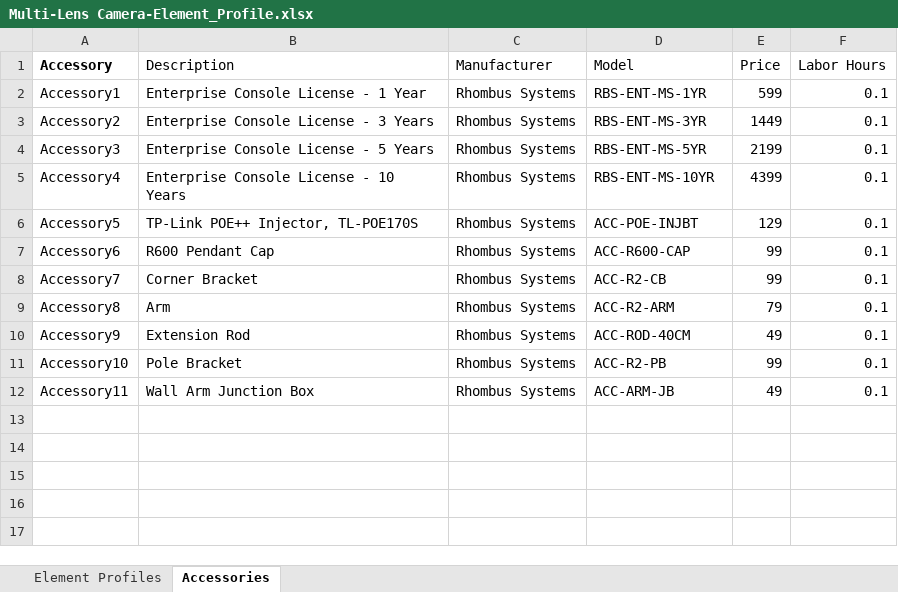
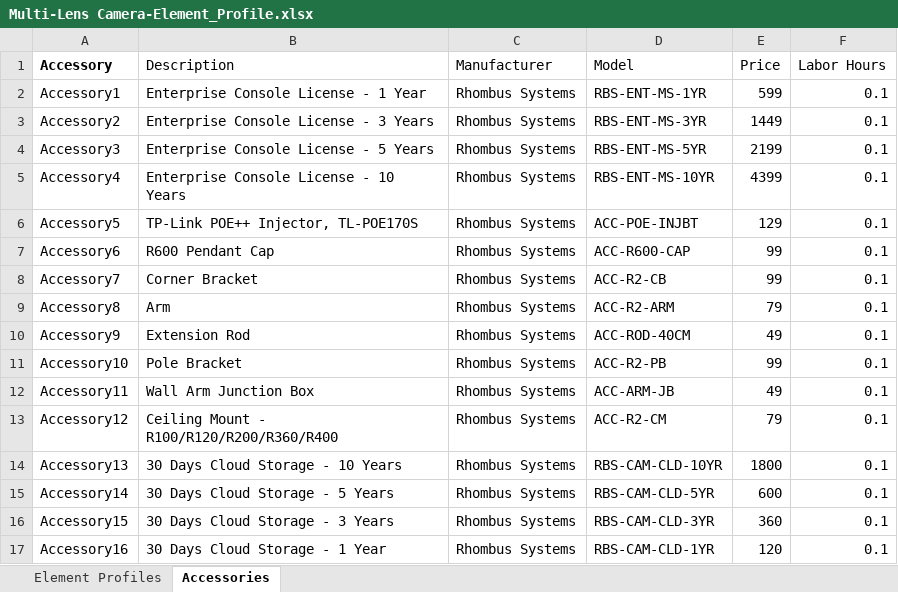
Before and after one commit to RhombusSystems/system-surveyor, an Excel workbook: Multi-Lens Camera-Element_Profile.xlsx, sheet Accessories, drawn as a sheet; values as stored, in another font and other column widths than the file's, no borders; 1 other sheet too large or unreadable and not compared; the diff names each change by its address in the sheet, - before the commit and + after, or states it on an @@ line.

Commit message:
Update Profiles
Updated profiles with latest accessories and default attachments.

```diff
--- a/Multi-Lens Camera-Element_Profile.xlsx (sheet Accessories)
+++ b/Multi-Lens Camera-Element_Profile.xlsx (sheet Accessories)
+row 13: Accessory12 | Ceiling Mount - R100/R120/R200/R360/R400 | Rhombus Systems | ACC-R2-CM | 79 | 0.1
+row 14: Accessory13 | 30 Days Cloud Storage - 10 Years | Rhombus Systems | RBS-CAM-CLD-10YR | 1800 | 0.1
+row 15: Accessory14 | 30 Days Cloud Storage - 5 Years | Rhombus Systems | RBS-CAM-CLD-5YR | 600 | 0.1
+row 16: Accessory15 | 30 Days Cloud Storage - 3 Years | Rhombus Systems | RBS-CAM-CLD-3YR | 360 | 0.1
+row 17: Accessory16 | 30 Days Cloud Storage - 1 Year | Rhombus Systems | RBS-CAM-CLD-1YR | 120 | 0.1
```
Also changed, not shown: Fixed Camera-Element_Profile.xlsx, NVR-DVR-Element_Profile.xlsx.
